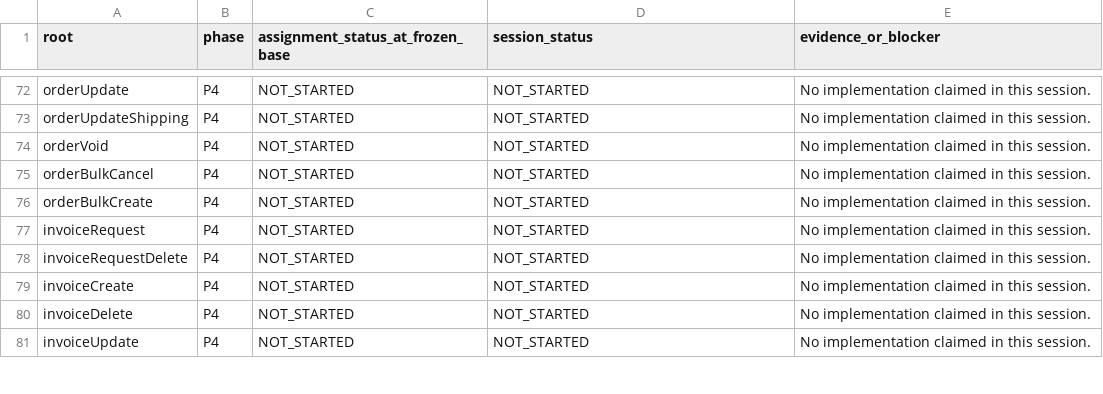
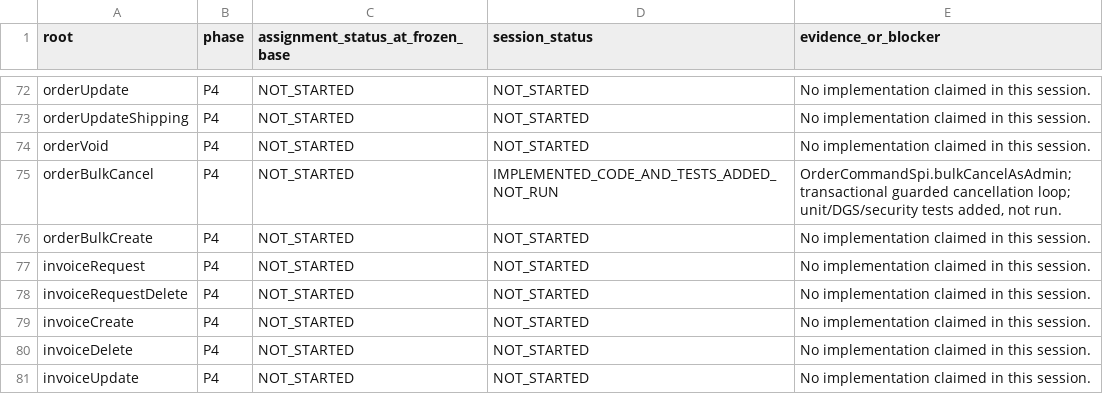
Before and after one commit to waelhe/app-java-v3, a CSV file: docs/agent-handoffs/agent-3-roots.csv, drawn as a sheet; only a part is shown, gaps mark what is left out.

Commit message:
feat(graphql): expose safe bulk order cancellation

```diff
--- a/docs/agent-handoffs/agent-3-roots.csv
+++ b/docs/agent-handoffs/agent-3-roots.csv
@@ -74,3 +74,3 @@
 "orderVoid","P4","NOT_STARTED","NOT_STARTED","No implementation claimed in this session."
-"orderBulkCancel","P4","NOT_STARTED","NOT_STARTED","No implementation claimed in this session."
+"orderBulkCancel","P4","NOT_STARTED","IMPLEMENTED_CODE_AND_TESTS_ADDED_NOT_RUN","OrderCommandSpi.bulkCancelAsAdmin; transactional guarded cancellation loop; unit/DGS/security tests added, not run."
 "orderBulkCreate","P4","NOT_STARTED","NOT_STARTED","No implementation claimed in this session."
```
Also changed, not shown: 9 other files.
